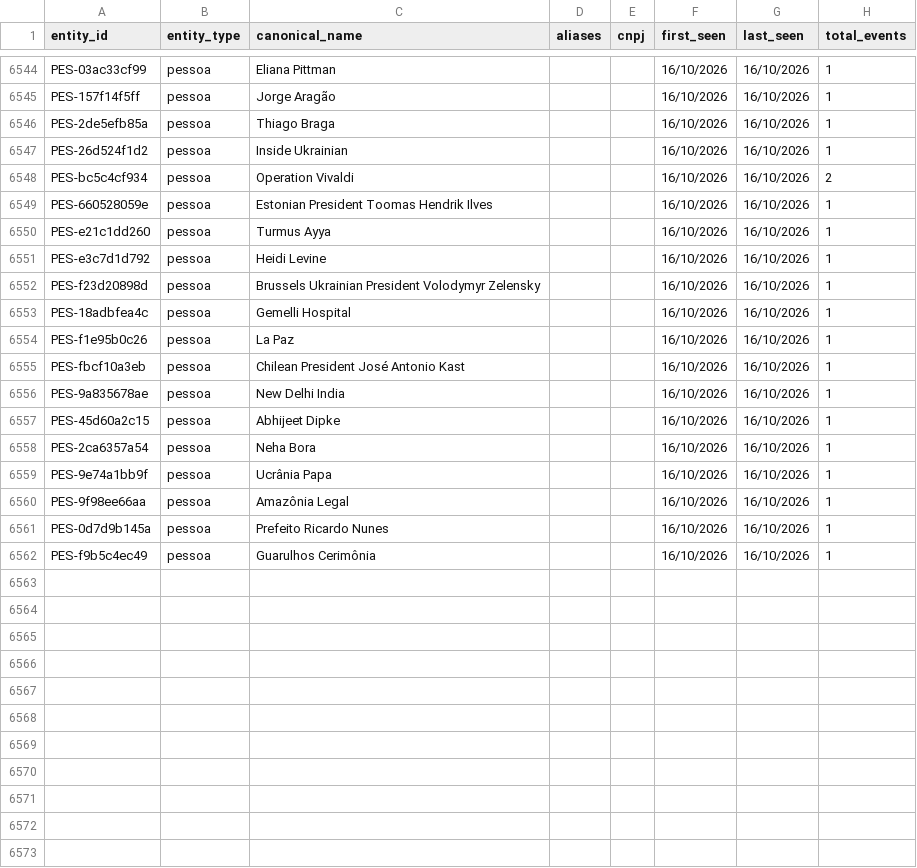
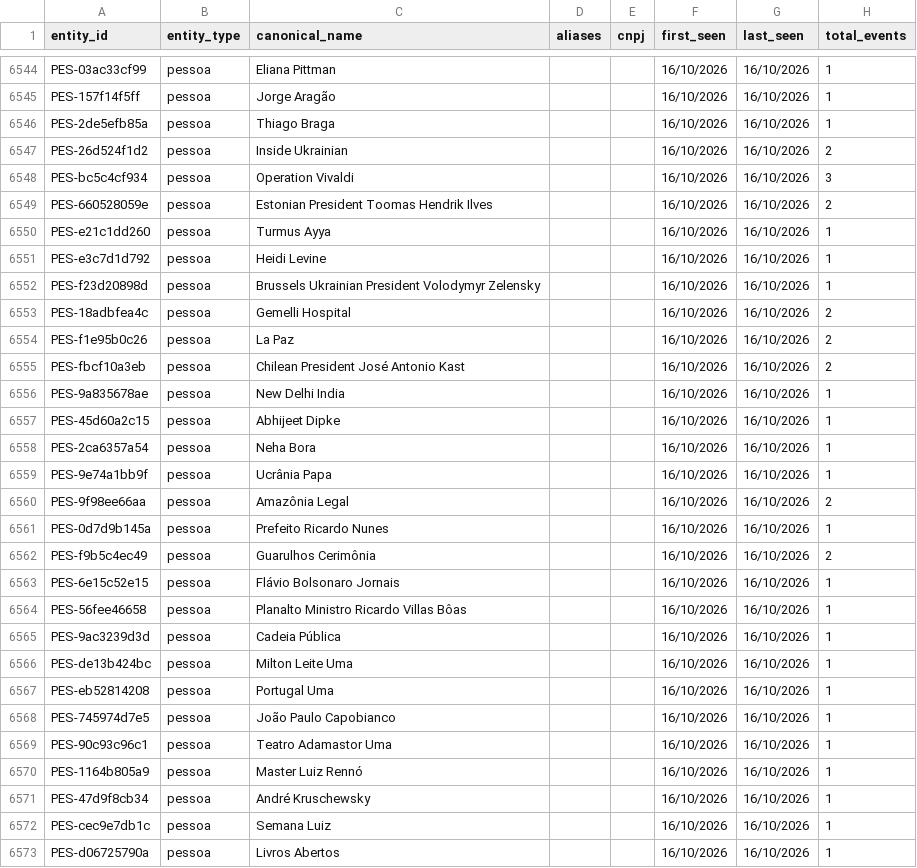
Before and after one commit to GuilhermeACRusso/monitor-de-not-cias, a CSV file: news_graph_entities.csv, drawn as a sheet; only a part is shown, gaps mark what is left out; the diff covers the shown part only.

```diff
--- a/news_graph_entities.csv
+++ b/news_graph_entities.csv
@@ -6546,5 +6546,5 @@ PES-157f14f5ff,pessoa,Jorge Aragão,,,16/10/2026,16/10/2026,1
 PES-2de5efb85a,pessoa,Thiago Braga,,,16/10/2026,16/10/2026,1
-PES-26d524f1d2,pessoa,Inside Ukrainian,,,16/10/2026,16/10/2026,1
-PES-bc5c4cf934,pessoa,Operation Vivaldi,,,16/10/2026,16/10/2026,2
-PES-660528059e,pessoa,Estonian President Toomas Hendrik Ilves,,,16/10/2026,16/10/2026,1
+PES-26d524f1d2,pessoa,Inside Ukrainian,,,16/10/2026,16/10/2026,2
+PES-bc5c4cf934,pessoa,Operation Vivaldi,,,16/10/2026,16/10/2026,3
+PES-660528059e,pessoa,Estonian President Toomas Hendrik Ilves,,,16/10/2026,16/10/2026,2
 PES-e21c1dd260,pessoa,Turmus Ayya,,,16/10/2026,16/10/2026,1
@@ -6552,5 +6552,5 @@ PES-e3c7d1d792,pessoa,Heidi Levine,,,16/10/2026,16/10/2026,1
 PES-f23d20898d,pessoa,Brussels Ukrainian President Volodymyr Zelensky,,,16/10/2026,16/10/2026,1
-PES-18adbfea4c,pessoa,Gemelli Hospital,,,16/10/2026,16/10/2026,1
-PES-f1e95b0c26,pessoa,La Paz,,,16/10/2026,16/10/2026,1
-PES-fbcf10a3eb,pessoa,Chilean President José Antonio Kast,,,16/10/2026,16/10/2026,1
+PES-18adbfea4c,pessoa,Gemelli Hospital,,,16/10/2026,16/10/2026,2
+PES-f1e95b0c26,pessoa,La Paz,,,16/10/2026,16/10/2026,2
+PES-fbcf10a3eb,pessoa,Chilean President José Antonio Kast,,,16/10/2026,16/10/2026,2
 PES-9a835678ae,pessoa,New Delhi India,,,16/10/2026,16/10/2026,1
@@ -6559,4 +6559,15 @@ PES-2ca6357a54,pessoa,Neha Bora,,,16/10/2026,16/10/2026,1
 PES-9e74a1bb9f,pessoa,Ucrânia Papa,,,16/10/2026,16/10/2026,1
-PES-9f98ee66aa,pessoa,Amazônia Legal,,,16/10/2026,16/10/2026,1
+PES-9f98ee66aa,pessoa,Amazônia Legal,,,16/10/2026,16/10/2026,2
 PES-0d7d9b145a,pessoa,Prefeito Ricardo Nunes,,,16/10/2026,16/10/2026,1
-PES-f9b5c4ec49,pessoa,Guarulhos Cerimônia,,,16/10/2026,16/10/2026,1
+PES-f9b5c4ec49,pessoa,Guarulhos Cerimônia,,,16/10/2026,16/10/2026,2
+PES-6e15c52e15,pessoa,Flávio Bolsonaro Jornais,,,16/10/2026,16/10/2026,1
+PES-56fee46658,pessoa,Planalto Ministro Ricardo Villas Bôas,,,16/10/2026,16/10/2026,1
+PES-9ac3239d3d,pessoa,Cadeia Pública,,,16/10/2026,16/10/2026,1
+PES-de13b424bc,pessoa,Milton Leite Uma,,,16/10/2026,16/10/2026,1
+PES-eb52814208,pessoa,Portugal Uma,,,16/10/2026,16/10/2026,1
+PES-745974d7e5,pessoa,João Paulo Capobianco,,,16/10/2026,16/10/2026,1
+PES-90c93c96c1,pessoa,Teatro Adamastor Uma,,,16/10/2026,16/10/2026,1
+PES-1164b805a9,pessoa,Master Luiz Rennó,,,16/10/2026,16/10/2026,1
+PES-47d9f8cb34,pessoa,André Kruschewsky,,,16/10/2026,16/10/2026,1
+PES-cec9e7db1c,pessoa,Semana Luiz,,,16/10/2026,16/10/2026,1
+PES-d06725790a,pessoa,Livros Abertos,,,16/10/2026,16/10/2026,1
```
Also changed, not shown: 5 added rows and 74 edited cells elsewhere in this file, news_ledger.csv, 2 other files.
